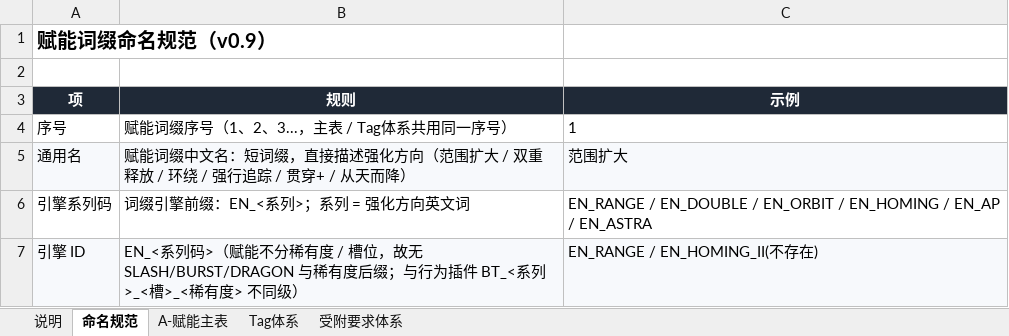
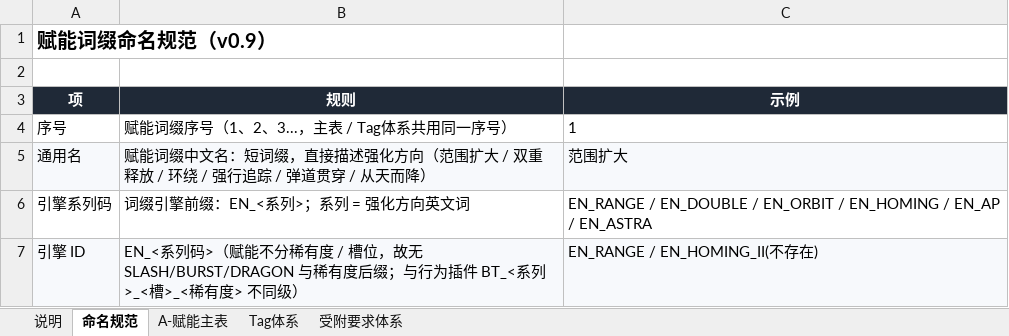
Before and after one commit to TwoDoge891010/mecha-sequence-combat, an Excel workbook: src/plugin-tables/enhance-plugin-tables-v0.9.xlsx, sheet 命名规范, drawn as a sheet; values as stored, in another font and other column widths than the file's, no borders; the diff names each change by its address in the sheet, - before the commit and + after, or states it on an @@ line.

Commit message:
中继/赋能插件 v0.9 定稿：命名定格、效率降档、CD 统一、弹道贯穿
- 中继插件三机定格：连击链动/灼芯回路/失衡爆破（原断衡爆破）

- 效率重算：灼芯/失衡各降约30%（连击不变）连击0.25/0.30/0.35 · 灼芯0.84/0.92/1.09 · 失衡1.33/1.46/1.60

- 触发间隔(内置CD)统一0.5s，载荷档(事件10/跨树15/控制20)闭合

- 赋能词缀贯穿+规范化为弹道贯穿，同步主表/命名/HTML/台账

- HTML 4.4 效率档位表重写(双作用域)，05数值速查表同步

- PROJECT-STATUS 增补本机无E盘/axhub未部署现状

```diff
--- a/src/plugin-tables/enhance-plugin-tables-v0.9.xlsx (sheet 命名规范)
+++ b/src/plugin-tables/enhance-plugin-tables-v0.9.xlsx (sheet 命名规范)
-B5 (规则): …追踪 / 贯穿+ / 从天而…
+B5 (规则): …追踪 / 弹道贯穿 / 从天而…
```
Also changed, not shown: sheet A-赋能主表, 4 other files.
